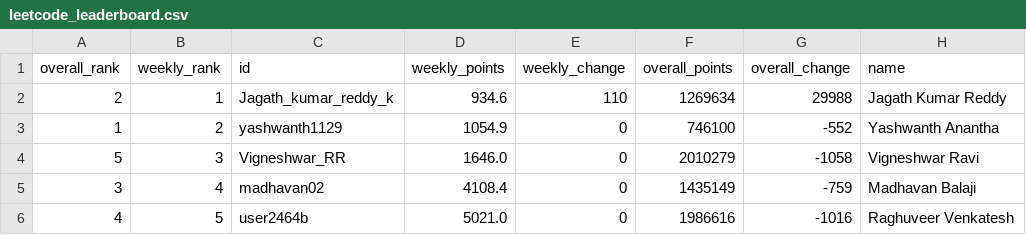
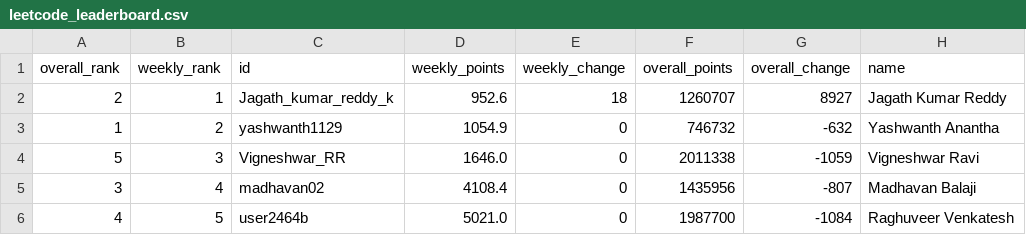
Before and after one commit to DSMLIUI/home, a CSV file: public/data/leetcode_leaderboard.csv, drawn as a sheet; only a part is shown; the diff names each change by its address in the sheet, - before the commit and + after, or states it on an @@ line.

```diff
--- a/public/data/leetcode_leaderboard.csv
+++ b/public/data/leetcode_leaderboard.csv
-D2 (weekly_points): 934.6
+D2 (weekly_points): 952.6
-E2 (weekly_change): 110
+E2 (weekly_change): 18
-F2 (overall_points): 1269634
+F2 (overall_points): 1260707
-G2 (overall_change): 29988
+G2 (overall_change): 8927
-F3 (overall_points): 746100
+F3 (overall_points): 746732
-G3 (overall_change): -552
+G3 (overall_change): -632
-F4 (overall_points): 2010279
+F4 (overall_points): 2011338
-G4 (overall_change): -1058
+G4 (overall_change): -1059
-F5 (overall_points): 1435149
+F5 (overall_points): 1435956
-G5 (overall_change): -759
+G5 (overall_change): -807
-F6 (overall_points): 1986616
+F6 (overall_points): 1987700
-G6 (overall_change): -1016
+G6 (overall_change): -1084
```
Also changed, not shown: public/data/recent_ac_submissions.csv.
